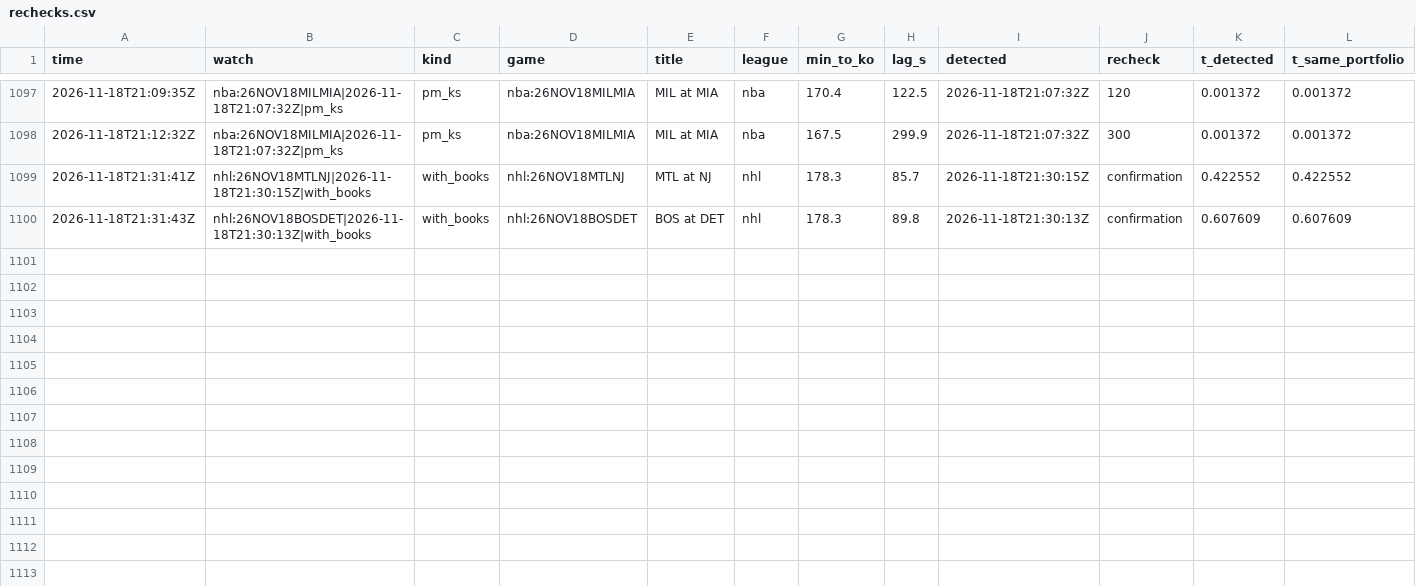
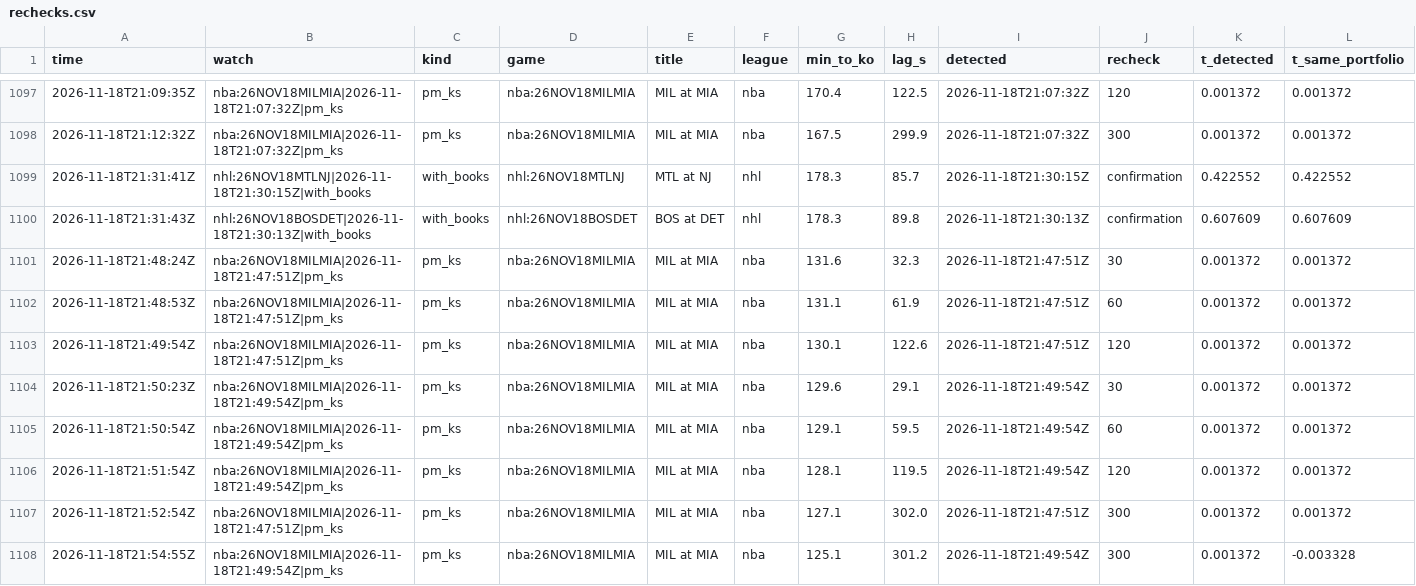
Before and after one commit to TFGdeprova/tfg-upf-test, a CSV file: results/rechecks.csv, drawn as a sheet; only a part is shown, gaps mark what is left out; rows hold the shown columns only; the diff names each change by its address in the sheet, - before the commit and + after, or states it on an @@ line.

```diff
--- a/results/rechecks.csv
+++ b/results/rechecks.csv
+row 1101: 2026-11-18T21:48:24Z | nba:26NOV18MILMIA|2026-11-18T21:47:51Z|pm_ks | pm_ks | nba:26NOV18MILMIA | MIL at MIA | nba | 131.6 | 32.3 | 2026-11-18T21:47:51Z | 30 | 0.001372 | 0.001372
+row 1102: 2026-11-18T21:48:53Z | nba:26NOV18MILMIA|2026-11-18T21:47:51Z|pm_ks | pm_ks | nba:26NOV18MILMIA | MIL at MIA | nba | 131.1 | 61.9 | 2026-11-18T21:47:51Z | 60 | 0.001372 | 0.001372
+row 1103: 2026-11-18T21:49:54Z | nba:26NOV18MILMIA|2026-11-18T21:47:51Z|pm_ks | pm_ks | nba:26NOV18MILMIA | MIL at MIA | nba | 130.1 | 122.6 | 2026-11-18T21:47:51Z | 120 | 0.001372 | 0.001372
+row 1104: 2026-11-18T21:50:23Z | nba:26NOV18MILMIA|2026-11-18T21:49:54Z|pm_ks | pm_ks | nba:26NOV18MILMIA | MIL at MIA | nba | 129.6 | 29.1 | 2026-11-18T21:49:54Z | 30 | 0.001372 | 0.001372
+row 1105: 2026-11-18T21:50:54Z | nba:26NOV18MILMIA|2026-11-18T21:49:54Z|pm_ks | pm_ks | nba:26NOV18MILMIA | MIL at MIA | nba | 129.1 | 59.5 | 2026-11-18T21:49:54Z | 60 | 0.001372 | 0.001372
+row 1106: 2026-11-18T21:51:54Z | nba:26NOV18MILMIA|2026-11-18T21:49:54Z|pm_ks | pm_ks | nba:26NOV18MILMIA | MIL at MIA | nba | 128.1 | 119.5 | 2026-11-18T21:49:54Z | 120 | 0.001372 | 0.001372
+row 1107: 2026-11-18T21:52:54Z | nba:26NOV18MILMIA|2026-11-18T21:47:51Z|pm_ks | pm_ks | nba:26NOV18MILMIA | MIL at MIA | nba | 127.1 | 302.0 | 2026-11-18T21:47:51Z | 300 | 0.001372 | 0.001372
+row 1108: 2026-11-18T21:54:55Z | nba:26NOV18MILMIA|2026-11-18T21:49:54Z|pm_ks | pm_ks | nba:26NOV18MILMIA | MIL at MIA | nba | 125.1 | 301.2 | 2026-11-18T21:49:54Z | 300 | 0.001372 | -0.003328
```
Also changed, not shown: results/depth.csv, 3 other files.
